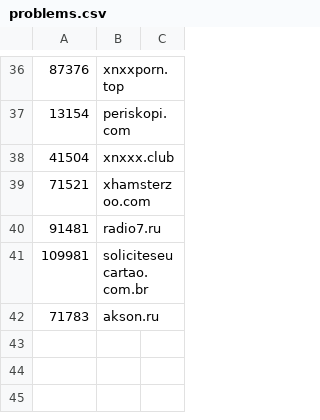
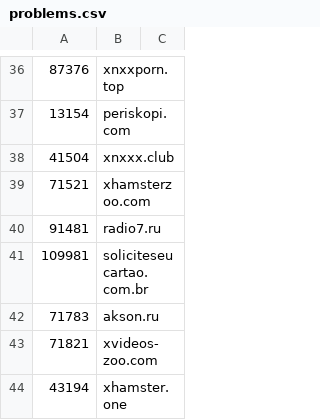
Before and after one commit to cnsuhao/SSOScraping, a CSV file: data/csv/problems.csv, drawn as a sheet; only a part is shown, gaps mark what is left out.

```diff
--- a/data/csv/problems.csv
+++ b/data/csv/problems.csv
@@ -42 +42,3 @@
 71783,akson.ru
+71821,xvideos-zoo.com
+43194,xhamster.one
```
Also changed, not shown: data/csv/32k-52k.csv, data/csv/57k-77k.csv.
